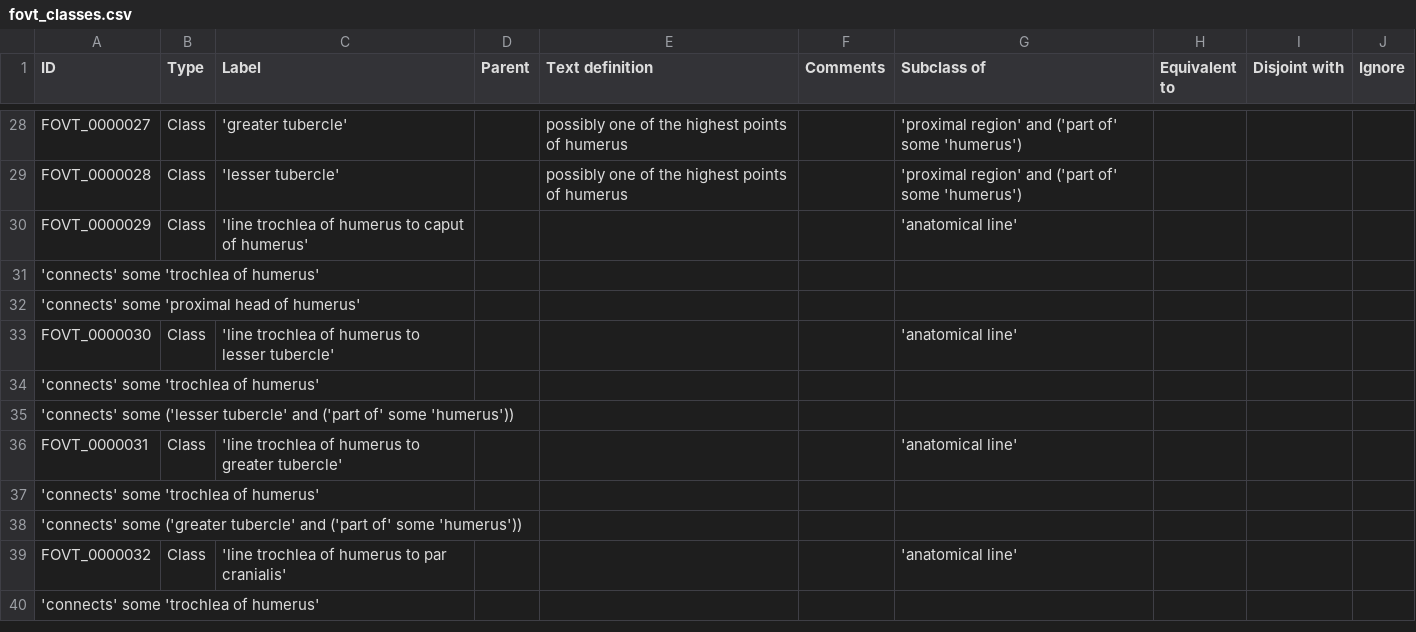
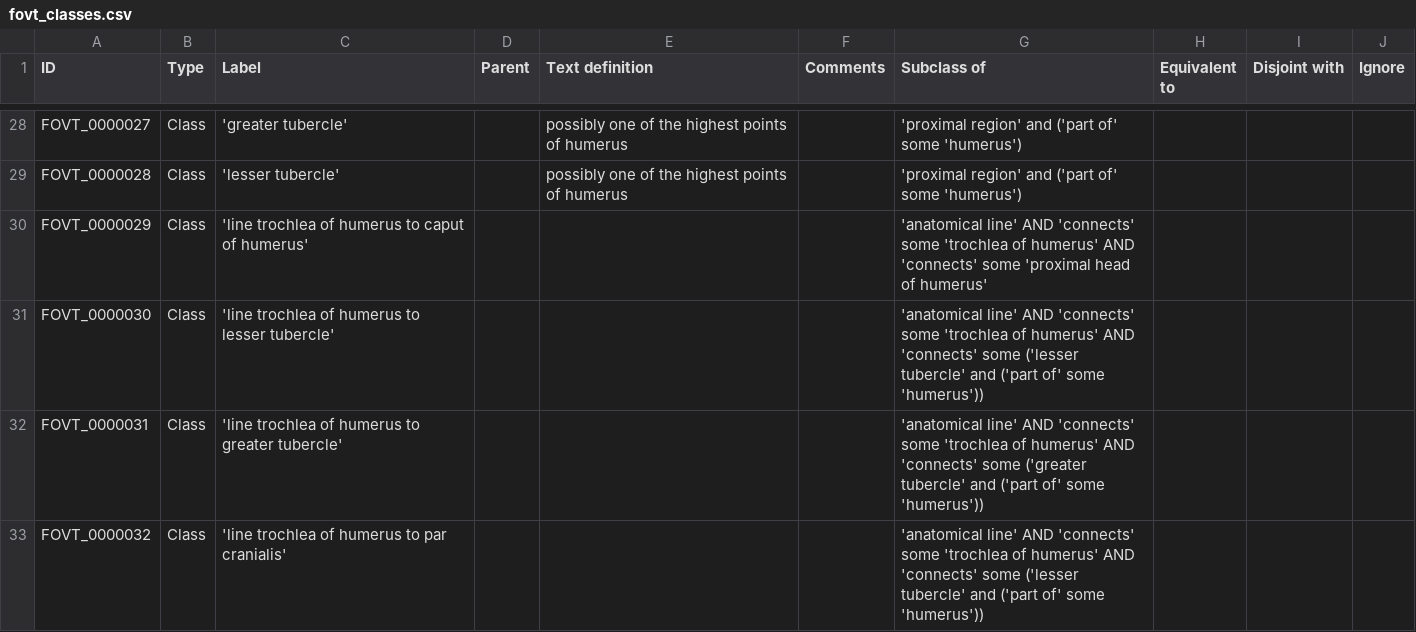
Before and after one commit to futres/fovt, a CSV file: src/entities/fovt_classes.csv, drawn as a sheet; only a part is shown, gaps mark what is left out; the diff covers the shown part only.

Commit message:
Update fovt_classes.csv

```diff
--- a/src/entities/fovt_classes.csv
+++ b/src/entities/fovt_classes.csv
@@ -29,12 +29,5 @@ FOVT_0000027,Class,'greater tubercle',,possibly one of the highest points of hum
 FOVT_0000028,Class,'lesser tubercle',,possibly one of the highest points of humerus,,'proximal region' and ('part of' some 'humerus'),,,
-FOVT_0000029,Class,'line trochlea of humerus to caput of humerus',,,,'anatomical line'
-'connects' some 'trochlea of humerus'
-'connects' some 'proximal head of humerus',,,
-FOVT_0000030,Class,'line trochlea of humerus to lesser tubercle',,,,'anatomical line'
-'connects' some 'trochlea of humerus'
-'connects' some ('lesser tubercle' and ('part of' some 'humerus')),,,
-FOVT_0000031,Class,'line trochlea of humerus to greater tubercle',,,,'anatomical line'
-'connects' some 'trochlea of humerus'
-'connects' some ('greater tubercle' and ('part of' some 'humerus')),,,
-FOVT_0000032,Class,'line trochlea of humerus to par cranialis',,,,'anatomical line'
-'connects' some 'trochlea of humerus'
+FOVT_0000029,Class,'line trochlea of humerus to caput of humerus',,,,'anatomical line' AND 'connects' some 'trochlea of humerus' AND 'connects' some 'proximal head of humerus',,,
+FOVT_0000030,Class,'line trochlea of humerus to lesser tubercle',,,,'anatomical line' AND 'connects' some 'trochlea of humerus' AND 'connects' some ('lesser tubercle' and ('part of' some 'humerus')),,,
+FOVT_0000031,Class,'line trochlea of humerus to greater tubercle',,,,'anatomical line' AND 'connects' some 'trochlea of humerus' AND 'connects' some ('greater tubercle' and ('part of' some 'humerus')),,,
+FOVT_0000032,Class,'line trochlea of humerus to par cranialis',,,,'anatomical line' AND 'connects' some 'trochlea of humerus' AND 'connects' some ('lesser tubercle' and ('part of' some 'humerus')),,,
```
Also changed, not shown: 5 removed rows and 2 edited cells elsewhere in this file.
